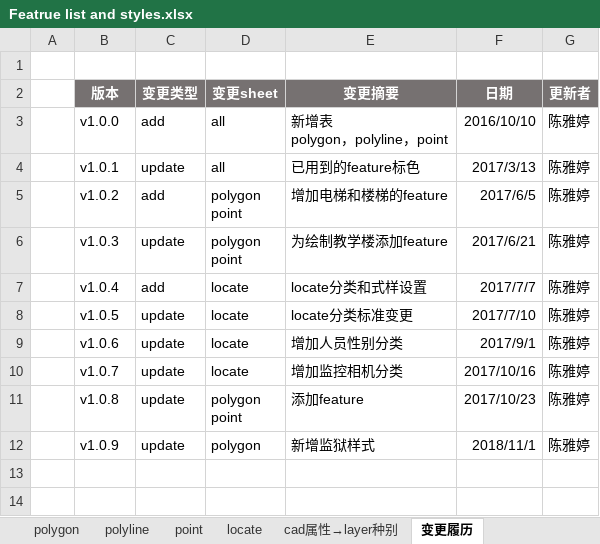
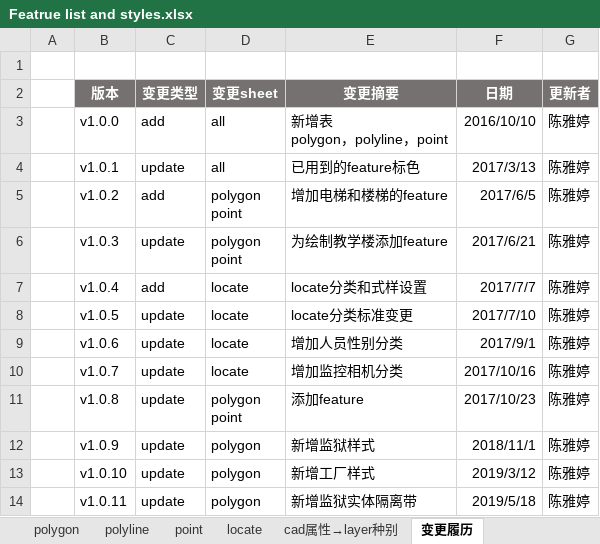
Before and after one commit to cytggit/Map-openlayers, an Excel workbook: Document/Featrue list and styles.xlsx, sheet 变更履历, drawn as a sheet; values as stored, in another font and other column widths than the file's, no borders; the diff names each change by its address in the sheet, - before the commit and + after, or states it on an @@ line.

```diff
--- a/Document/Featrue list and styles.xlsx (sheet 变更履历)
+++ b/Document/Featrue list and styles.xlsx (sheet 变更履历)
+row 13:  | v1.0.10 | update | polygon | 新增工厂样式 | 2019/3/12 | 陈雅婷
+row 14:  | v1.0.11 | update | polygon | 新增监狱实体隔离带 | 2019/5/18 | 陈雅婷
```
Also changed, not shown: sheet polygon, hidden cells, 18 other files.
